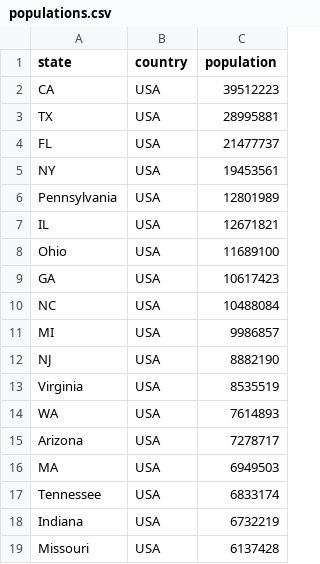
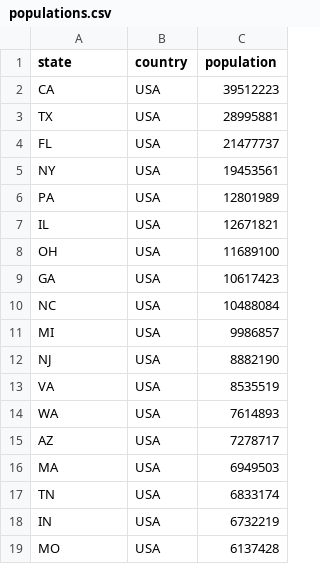
Before and after one commit to act-now-coalition/covid-data-model, a CSV file: data/populations.csv, drawn as a sheet; only a part is shown; the diff covers the shown part only.

Commit message:
Finish converting states over

```diff
--- a/data/populations.csv
+++ b/data/populations.csv
@@ -5,5 +5,5 @@ FL,USA,21477737
 NY,USA,19453561
-Pennsylvania,USA,12801989
+PA,USA,12801989
 IL,USA,12671821
-Ohio,USA,11689100
+OH,USA,11689100
 GA,USA,10617423
@@ -12,8 +12,8 @@ MI,USA,9986857
 NJ,USA,8882190
-Virginia,USA,8535519
+VA,USA,8535519
 WA,USA,7614893
-Arizona,USA,7278717
+AZ,USA,7278717
 MA,USA,6949503
-Tennessee,USA,6833174
-Indiana,USA,6732219
-Missouri,USA,6137428
+TN,USA,6833174
+IN,USA,6732219
+MO,USA,6137428
```
Also changed, not shown: 20 edited cells elsewhere in this file, data/beds.csv.
